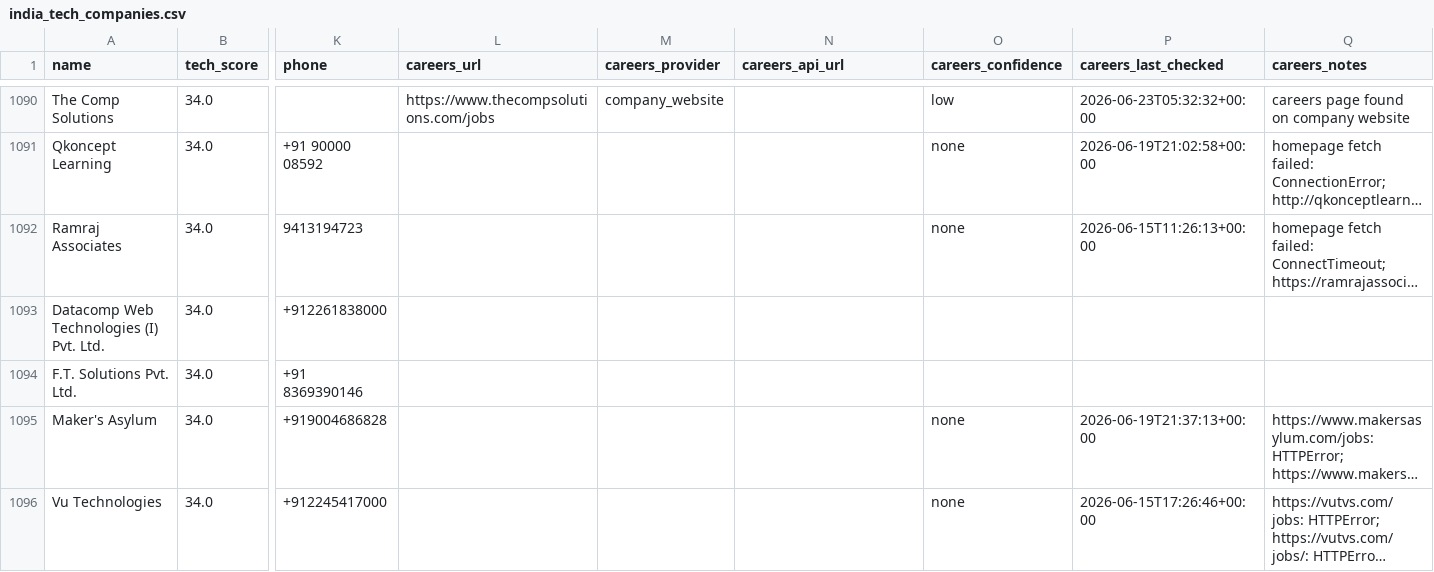
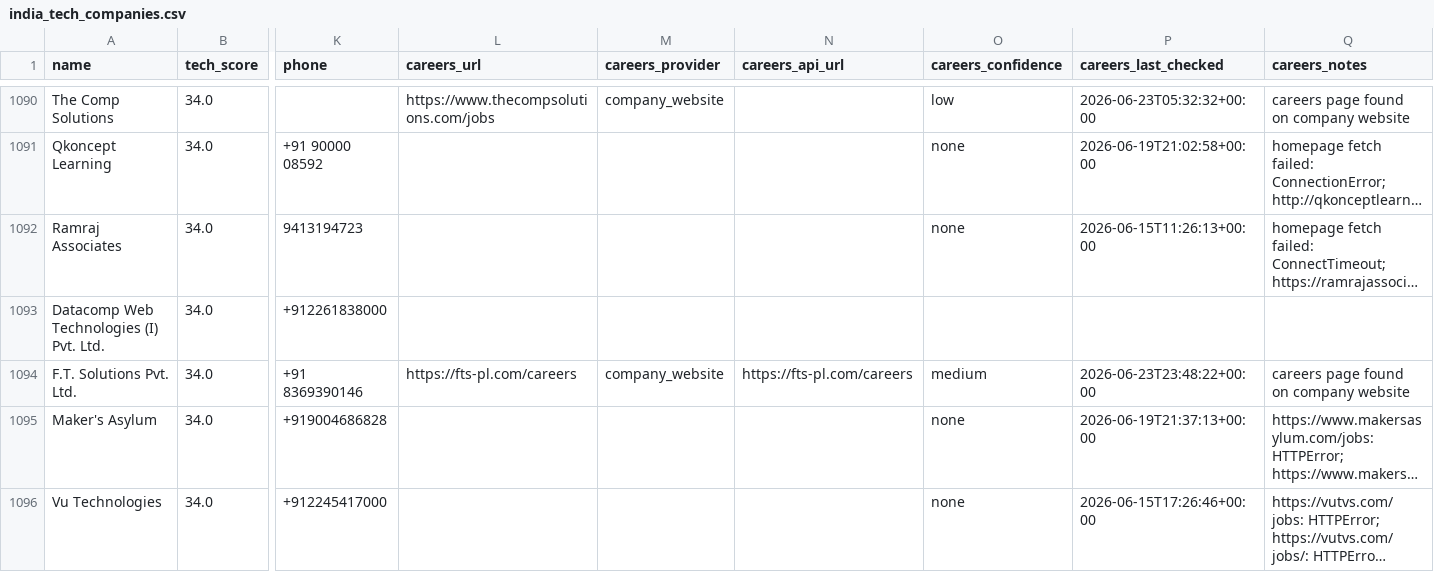
Before and after one commit to AkashKumar7902/india-tech-company-finder, a CSV file: results/india_tech_companies.csv, drawn as a sheet; only a part is shown, gaps mark what is left out; long unchanged cells end in …; the diff covers the shown part only; the diff names each change by its address in the sheet, - before the commit and + after, or states it on an @@ line.

```diff
--- a/results/india_tech_companies.csv
+++ b/results/india_tech_companies.csv
-L1094 (careers_url): (empty)
+L1094 (careers_url): https://fts-pl.com/careers
-M1094 (careers_provider): (empty)
+M1094 (careers_provider): company_website
-N1094 (careers_api_url): (empty)
+N1094 (careers_api_url): https://fts-pl.com/careers
-O1094 (careers_confidence): (empty)
+O1094 (careers_confidence): medium
-P1094 (careers_last_checked): (empty)
+P1094 (careers_last_checked): 2026-06-23T23:48:22+00:00
-Q1094 (careers_notes): (empty)
+Q1094 (careers_notes): careers page found on company website
```
Also changed, not shown: 3 edited cells elsewhere in this file, 1 other file.
